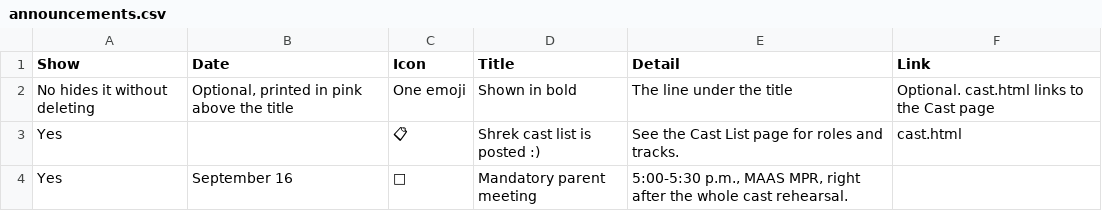
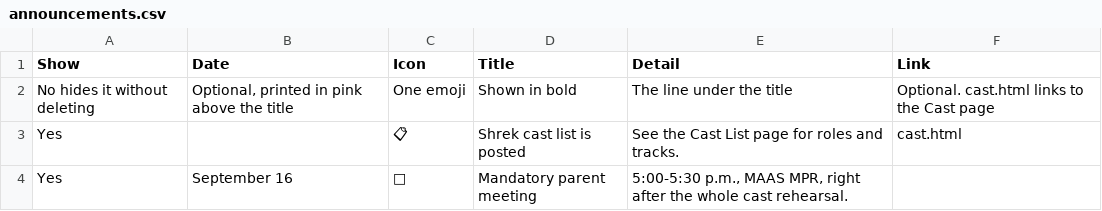
Before and after one commit to drama-maas/drama-maas.github.io, a CSV file: data/sheet-cache/announcements.csv, drawn as a sheet.

```diff
--- a/data/sheet-cache/announcements.csv
+++ b/data/sheet-cache/announcements.csv
@@ -2,3 +2,3 @@ Show,Date,Icon,Title,Detail,Link
 No hides it without deleting,"Optional, printed in pink above the title",One emoji,Shown in bold,The line under the title,Optional. cast.html links to the Cast page
-Yes,,📋,Shrek cast list is posted :),See the Cast List page for roles and tracks.,cast.html
+Yes,,📋,Shrek cast list is posted,See the Cast List page for roles and tracks.,cast.html
 Yes,September 16,📢,Mandatory parent meeting,"5:00-5:30 p.m., MAAS MPR, right after the whole cast rehearsal.",
```
Also changed, not shown: data/sheet-cache/calendar.csv, 1 other file.
